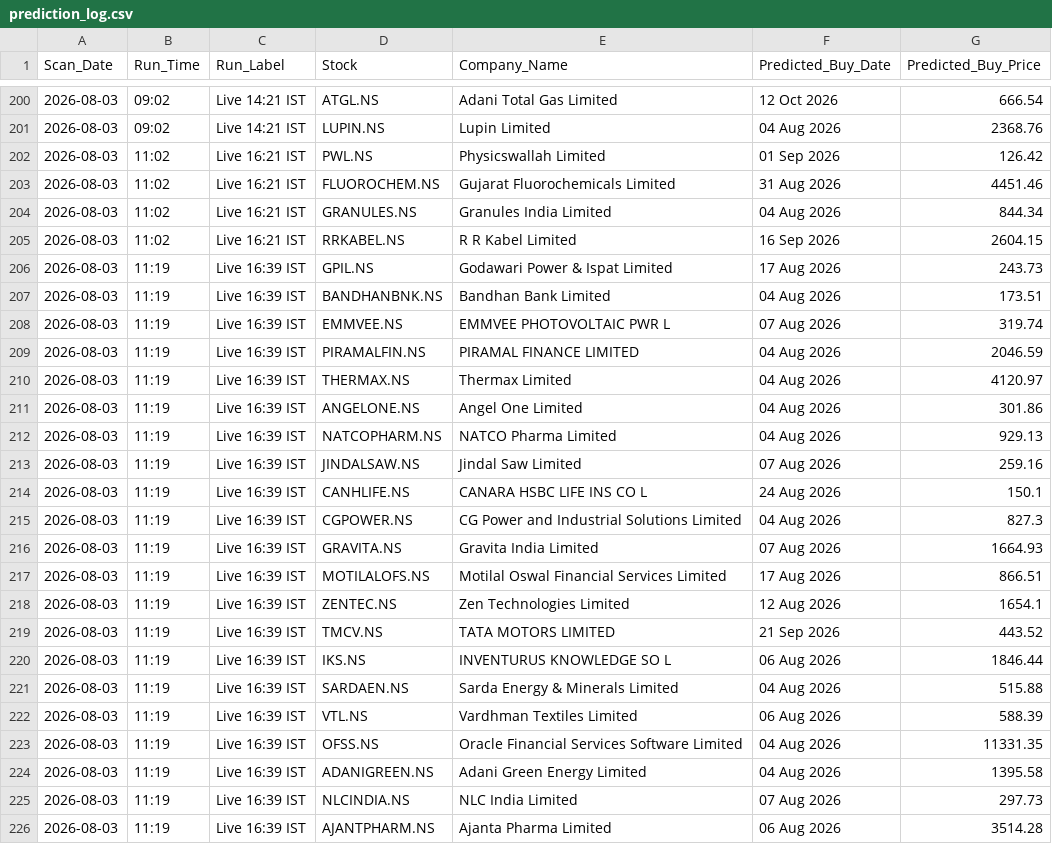
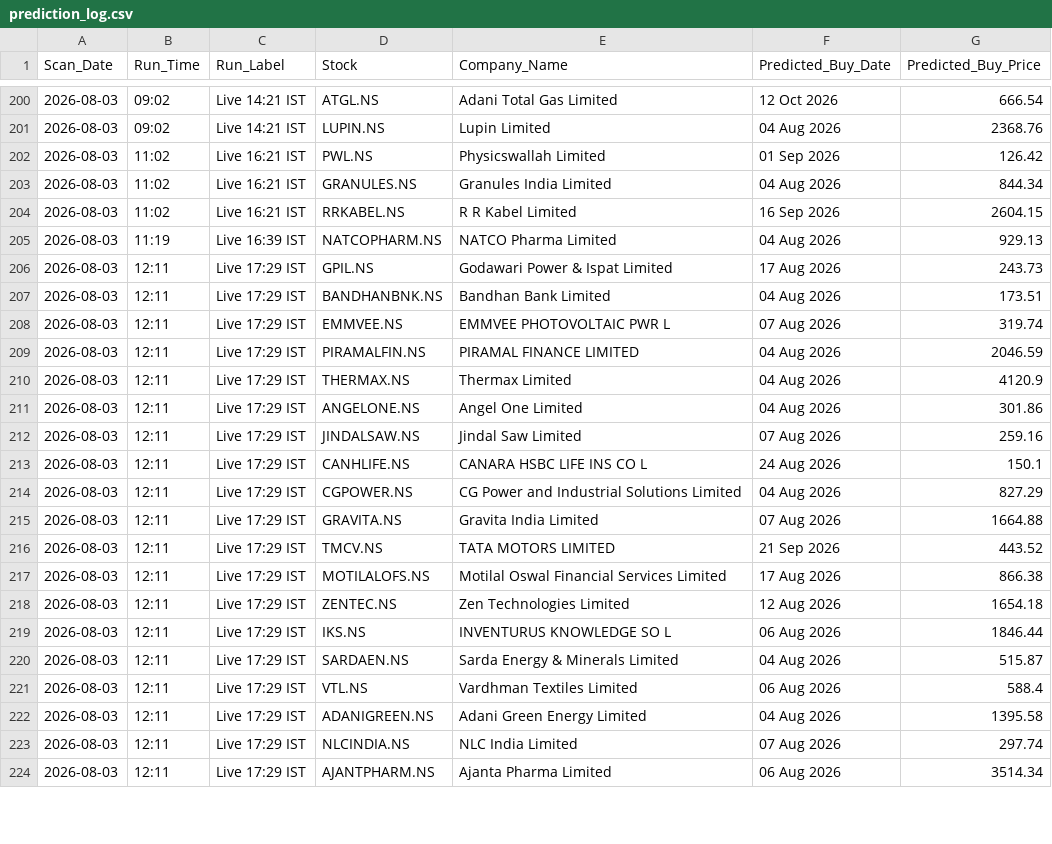
Before and after one commit to KaushikM211/Stock_Analyzer, a CSV file: prediction_log.csv, drawn as a sheet; only a part is shown, gaps mark what is left out; the diff covers the shown part only.

```diff
--- a/prediction_log.csv
+++ b/prediction_log.csv
@@ -202,25 +202,23 @@ Scan_Date,Run_Time,Run_Label,Stock,Company_Name,Predicted_Buy_Date,Predicted_Buy
 2026-08-03,11:02,Live 16:21 IST,PWL.NS,Physicswallah Limited,01 Sep 2026,126.42
-2026-08-03,11:02,Live 16:21 IST,FLUOROCHEM.NS,Gujarat Fluorochemicals Limited,31 Aug 2026,4451.46
 2026-08-03,11:02,Live 16:21 IST,GRANULES.NS,Granules India Limited,04 Aug 2026,844.34
 2026-08-03,11:02,Live 16:21 IST,RRKABEL.NS,R R Kabel Limited,16 Sep 2026,2604.15
-2026-08-03,11:19,Live 16:39 IST,GPIL.NS,Godawari Power & Ispat Limited,17 Aug 2026,243.73
-2026-08-03,11:19,Live 16:39 IST,BANDHANBNK.NS,Bandhan Bank Limited,04 Aug 2026,173.51
-2026-08-03,11:19,Live 16:39 IST,EMMVEE.NS,EMMVEE PHOTOVOLTAIC PWR L,07 Aug 2026,319.74
-2026-08-03,11:19,Live 16:39 IST,PIRAMALFIN.NS,PIRAMAL FINANCE LIMITED,04 Aug 2026,2046.59
-2026-08-03,11:19,Live 16:39 IST,THERMAX.NS,Thermax Limited,04 Aug 2026,4120.97
-2026-08-03,11:19,Live 16:39 IST,ANGELONE.NS,Angel One Limited,04 Aug 2026,301.86
 2026-08-03,11:19,Live 16:39 IST,NATCOPHARM.NS,NATCO Pharma Limited,04 Aug 2026,929.13
-2026-08-03,11:19,Live 16:39 IST,JINDALSAW.NS,Jindal Saw Limited,07 Aug 2026,259.16
-2026-08-03,11:19,Live 16:39 IST,CANHLIFE.NS,CANARA HSBC LIFE INS CO L,24 Aug 2026,150.1
-2026-08-03,11:19,Live 16:39 IST,CGPOWER.NS,CG Power and Industrial Solutions Limited,04 Aug 2026,827.3
-2026-08-03,11:19,Live 16:39 IST,GRAVITA.NS,Gravita India Limited,07 Aug 2026,1664.93
-2026-08-03,11:19,Live 16:39 IST,MOTILALOFS.NS,Motilal Oswal Financial Services Limited,17 Aug 2026,866.51
-2026-08-03,11:19,Live 16:39 IST,ZENTEC.NS,Zen Technologies Limited,12 Aug 2026,1654.1
-2026-08-03,11:19,Live 16:39 IST,TMCV.NS,TATA MOTORS LIMITED,21 Sep 2026,443.52
-2026-08-03,11:19,Live 16:39 IST,IKS.NS,INVENTURUS KNOWLEDGE SO L,06 Aug 2026,1846.44
-2026-08-03,11:19,Live 16:39 IST,SARDAEN.NS,Sarda Energy & Minerals Limited,04 Aug 2026,515.88
-2026-08-03,11:19,Live 16:39 IST,VTL.NS,Vardhman Textiles Limited,06 Aug 2026,588.39
-2026-08-03,11:19,Live 16:39 IST,OFSS.NS,Oracle Financial Services Software Limited,04 Aug 2026,11331.35
-2026-08-03,11:19,Live 16:39 IST,ADANIGREEN.NS,Adani Green Energy Limited,04 Aug 2026,1395.58
-2026-08-03,11:19,Live 16:39 IST,NLCINDIA.NS,NLC India Limited,07 Aug 2026,297.73
-2026-08-03,11:19,Live 16:39 IST,AJANTPHARM.NS,Ajanta Pharma Limited,06 Aug 2026,3514.28
+2026-08-03,12:11,Live 17:29 IST,GPIL.NS,Godawari Power & Ispat Limited,17 Aug 2026,243.73
+2026-08-03,12:11,Live 17:29 IST,BANDHANBNK.NS,Bandhan Bank Limited,04 Aug 2026,173.51
+2026-08-03,12:11,Live 17:29 IST,EMMVEE.NS,EMMVEE PHOTOVOLTAIC PWR L,07 Aug 2026,319.74
+2026-08-03,12:11,Live 17:29 IST,PIRAMALFIN.NS,PIRAMAL FINANCE LIMITED,04 Aug 2026,2046.59
+2026-08-03,12:11,Live 17:29 IST,THERMAX.NS,Thermax Limited,04 Aug 2026,4120.9
+2026-08-03,12:11,Live 17:29 IST,ANGELONE.NS,Angel One Limited,04 Aug 2026,301.86
+2026-08-03,12:11,Live 17:29 IST,JINDALSAW.NS,Jindal Saw Limited,07 Aug 2026,259.16
+2026-08-03,12:11,Live 17:29 IST,CANHLIFE.NS,CANARA HSBC LIFE INS CO L,24 Aug 2026,150.1
+2026-08-03,12:11,Live 17:29 IST,CGPOWER.NS,CG Power and Industrial Solutions Limited,04 Aug 2026,827.29
+2026-08-03,12:11,Live 17:29 IST,GRAVITA.NS,Gravita India Limited,07 Aug 2026,1664.88
+2026-08-03,12:11,Live 17:29 IST,TMCV.NS,TATA MOTORS LIMITED,21 Sep 2026,443.52
+2026-08-03,12:11,Live 17:29 IST,MOTILALOFS.NS,Motilal Oswal Financial Services Limited,17 Aug 2026,866.38
+2026-08-03,12:11,Live 17:29 IST,ZENTEC.NS,Zen Technologies Limited,12 Aug 2026,1654.18
+2026-08-03,12:11,Live 17:29 IST,IKS.NS,INVENTURUS KNOWLEDGE SO L,06 Aug 2026,1846.44
+2026-08-03,12:11,Live 17:29 IST,SARDAEN.NS,Sarda Energy & Minerals Limited,04 Aug 2026,515.87
+2026-08-03,12:11,Live 17:29 IST,VTL.NS,Vardhman Textiles Limited,06 Aug 2026,588.4
+2026-08-03,12:11,Live 17:29 IST,ADANIGREEN.NS,Adani Green Energy Limited,04 Aug 2026,1395.58
+2026-08-03,12:11,Live 17:29 IST,NLCINDIA.NS,NLC India Limited,07 Aug 2026,297.74
+2026-08-03,12:11,Live 17:29 IST,AJANTPHARM.NS,Ajanta Pharma Limited,06 Aug 2026,3514.34
```
Also changed, not shown: 3 added rows, 1 removed row and 22 edited cells elsewhere in this file.
